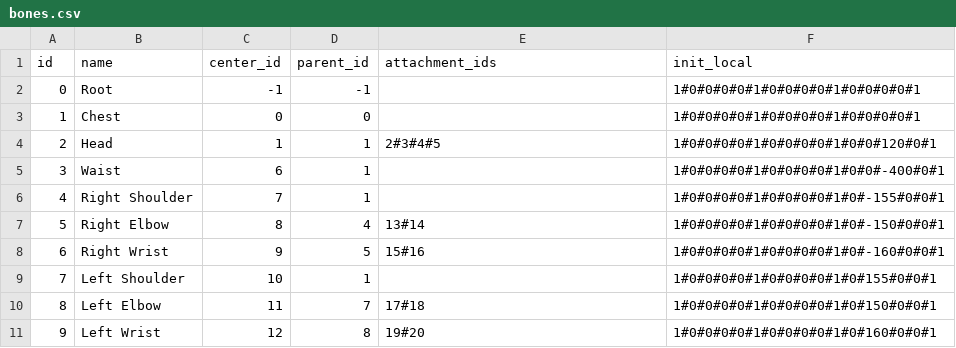
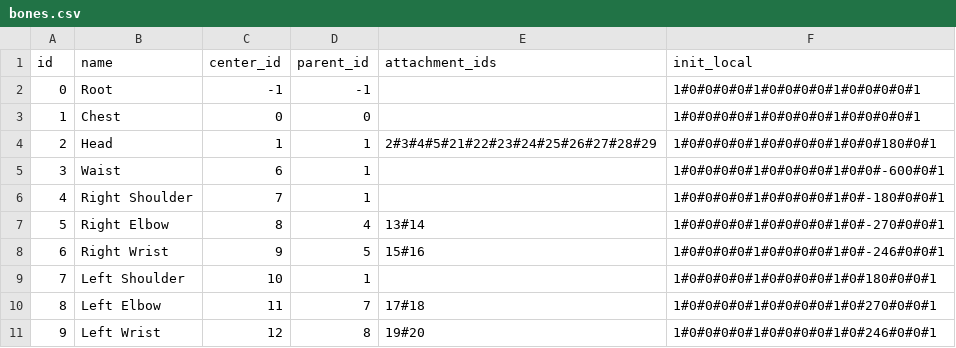
Before and after one commit to JXKael/SModel, a CSV file: project/data/body/bones.csv, drawn as a sheet.

```diff
--- a/project/data/body/bones.csv
+++ b/project/data/body/bones.csv
@@ -3,9 +3,9 @@ id,name,center_id,parent_id,attachment_ids,init_local
 1,Chest,0,0,,1#0#0#0#0#1#0#0#0#0#1#0#0#0#0#1
-2,Head,1,1,2#3#4#5,1#0#0#0#0#1#0#0#0#0#1#0#0#120#0#1
-3,Waist,6,1,,1#0#0#0#0#1#0#0#0#0#1#0#0#-400#0#1
-4,Right Shoulder,7,1,,1#0#0#0#0#1#0#0#0#0#1#0#-155#0#0#1
-5,Right Elbow,8,4,13#14,1#0#0#0#0#1#0#0#0#0#1#0#-150#0#0#1
-6,Right Wrist,9,5,15#16,1#0#0#0#0#1#0#0#0#0#1#0#-160#0#0#1
-7,Left Shoulder,10,1,,1#0#0#0#0#1#0#0#0#0#1#0#155#0#0#1
-8,Left Elbow,11,7,17#18,1#0#0#0#0#1#0#0#0#0#1#0#150#0#0#1
-9,Left Wrist,12,8,19#20,1#0#0#0#0#1#0#0#0#0#1#0#160#0#0#1
+2,Head,1,1,2#3#4#5#21#22#23#24#25#26#27#28#29,1#0#0#0#0#1#0#0#0#0#1#0#0#180#0#1
+3,Waist,6,1,,1#0#0#0#0#1#0#0#0#0#1#0#0#-600#0#1
+4,Right Shoulder,7,1,,1#0#0#0#0#1#0#0#0#0#1#0#-180#0#0#1
+5,Right Elbow,8,4,13#14,1#0#0#0#0#1#0#0#0#0#1#0#-270#0#0#1
+6,Right Wrist,9,5,15#16,1#0#0#0#0#1#0#0#0#0#1#0#-246#0#0#1
+7,Left Shoulder,10,1,,1#0#0#0#0#1#0#0#0#0#1#0#180#0#0#1
+8,Left Elbow,11,7,17#18,1#0#0#0#0#1#0#0#0#0#1#0#270#0#0#1
+9,Left Wrist,12,8,19#20,1#0#0#0#0#1#0#0#0#0#1#0#246#0#0#1
```
Also changed, not shown: project/data/body/blocks.csv, project/data/body/centers.csv, 15 other files.
